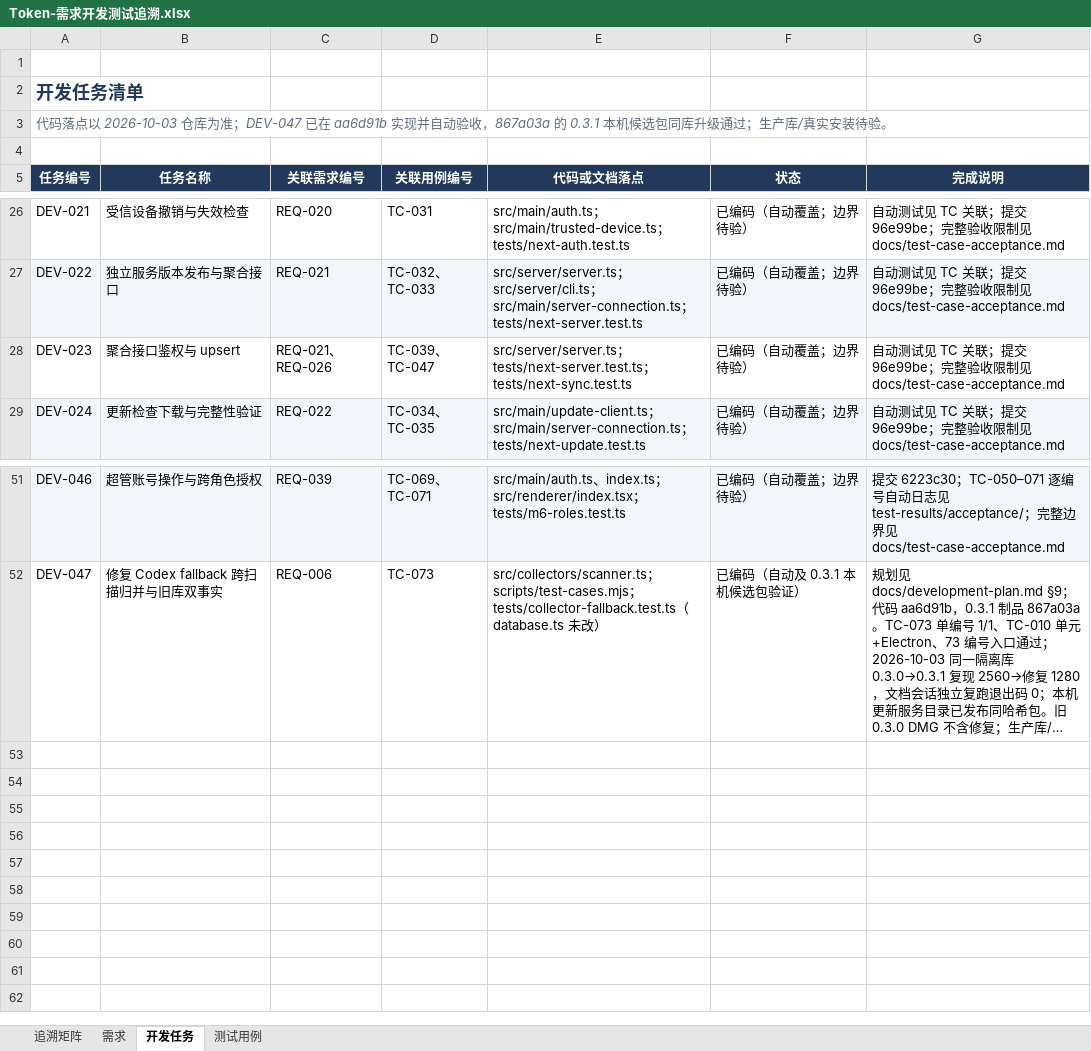
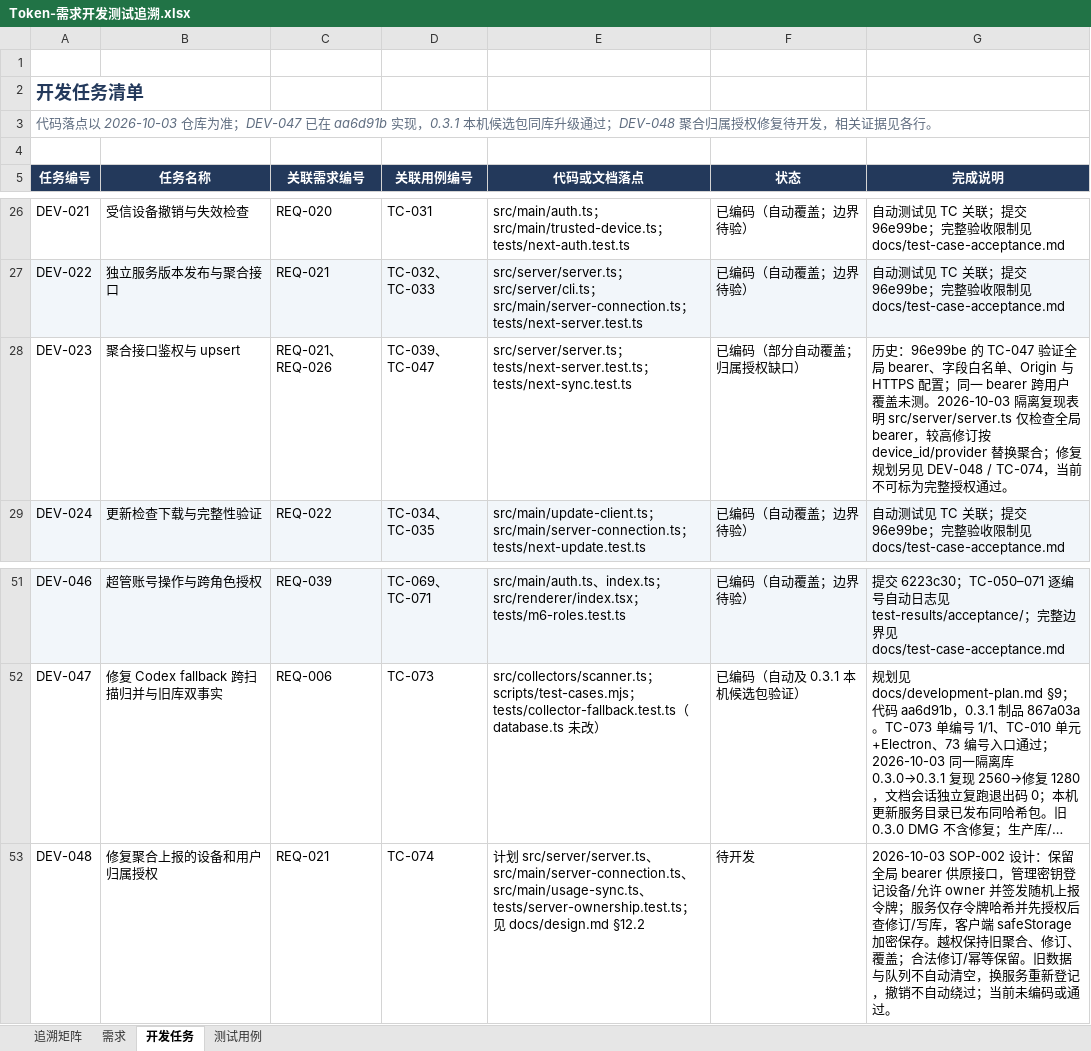
Before and after one commit to lzhe72/Token, an Excel workbook: outputs/20261002-token-docs/Token-需求开发测试追溯.xlsx, sheet 开发任务, drawn as a sheet; only a part is shown, gaps mark what is left out; long unchanged cells end in …; values as stored, in another font and other column widths than the file's, no borders; the diff names each change by its address in the sheet, - before the commit and + after, or states it on an @@ line.

Commit message:
docs: plan scoped usage upload authorization

```diff
--- a/outputs/20261002-token-docs/Token-需求开发测试追溯.xlsx (sheet 开发任务)
+++ b/outputs/20261002-token-docs/Token-需求开发测试追溯.xlsx (sheet 开发任务)
-A3 (任务编号): …aa6d91b 实现并自动验收，867a03a 的 0.3.1 本机候选包同库升级通过；生产库/真实安装待验。
+A3 (任务编号): …aa6d91b 实现，0.3.1 本机候选包同库升级通过；DEV-048 聚合归属授权修复待开发，相关证据见各行。
-F28 (状态): 已编码（自动覆盖；边界待验）
+F28 (状态): 已编码（部分自动覆盖；归属授权缺口）
-G28 (完成说明): 自动测试见 TC 关联；提交 96e99be；完整验收限制见 docs/test-case-acceptance.md
+G28 (完成说明): 历史：96e99be 的 TC-047 验证全局 bearer、字段白名单、Origin 与 HTTPS 配置；同一 bearer 跨用户覆盖未测。2026-10-03 隔离复现表明 src/server/server.ts 仅检查全局 bearer，较高修订按 device_id/provider 替换聚合；修复规划另见 DEV-048 / TC-074，当前不可标为完整授权通过。
+row 53: DEV-048 | 修复聚合上报的设备和用户归属授权 | REQ-021 | TC-074 | 计划 src/server/server.ts、src/main/server-connection.ts、src/main/usage-sync.ts、tests/server-ownership.test.ts；见 docs/design.md §12.2 | 待开发 | 2026-10-03 SOP-002 设计：保留全局 bearer 供原接口，管理密钥登记设备/允许 owner 并签发随机上报令牌；服务仅存令牌哈希并先授权后查修订/写库，客户端 safeStorage 加密保存。越权保持旧聚合、修订、覆盖；合法修订/幂等保留。旧数据与队列不自动清空，换服务重新登记，撤销不自动绕过；当前未编码或通过。
```
Also changed, not shown: sheet 测试用例, sheet 追溯矩阵, sheet 需求, 9 other files.
